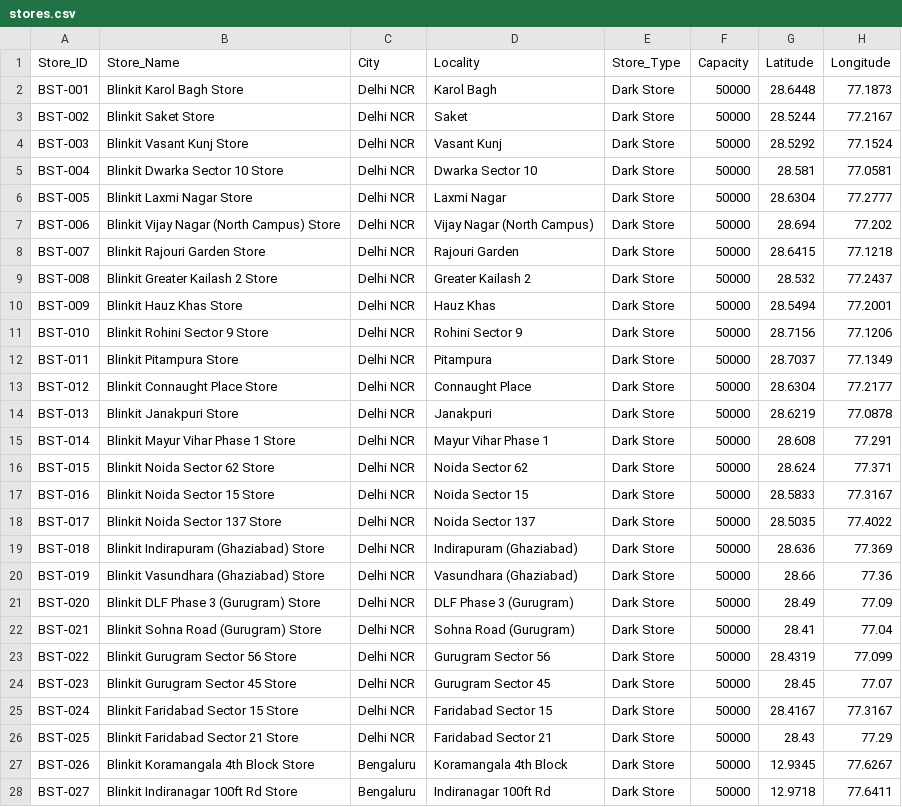
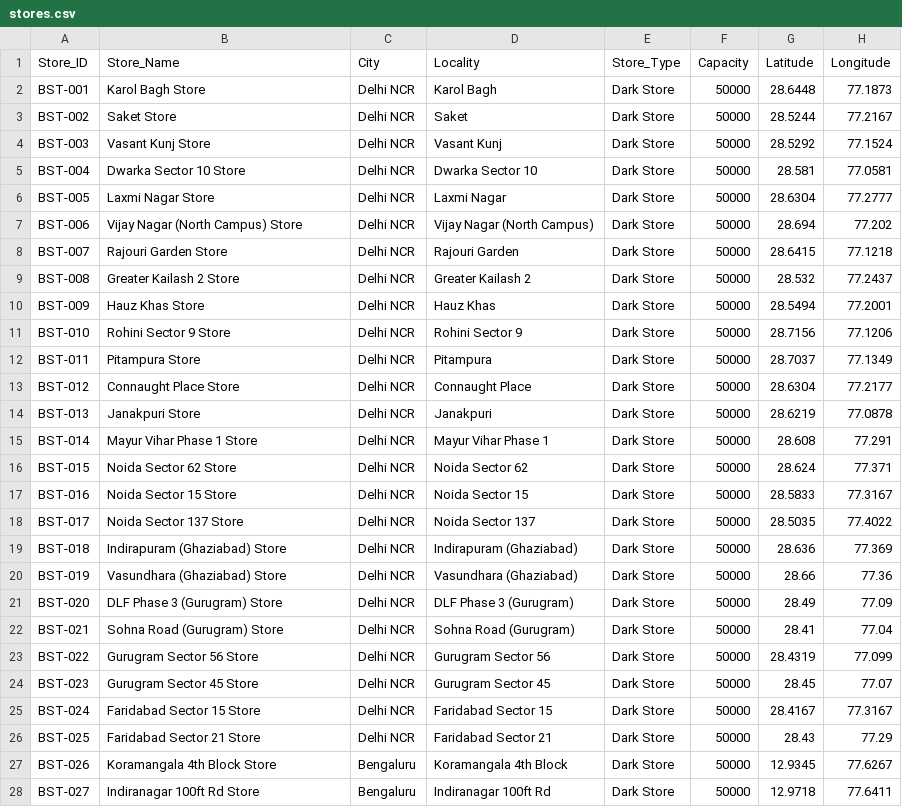
Before and after one commit to BhavyaBSS/RetailBrain-AI, a CSV file: data/stores.csv, drawn as a sheet; only a part is shown; the diff covers the shown part only.

Commit message:
Remove Blinkit prefix from store names

```diff
--- a/data/stores.csv
+++ b/data/stores.csv
@@ -1,28 +1,28 @@
 Store_ID,Store_Name,City,Locality,Store_Type,Capacity,Latitude,Longitude
-BST-001,Blinkit Karol Bagh Store,Delhi NCR,Karol Bagh,Dark Store,50000,28.6448,77.1873
-BST-002,Blinkit Saket Store,Delhi NCR,Saket,Dark Store,50000,28.5244,77.2167
-BST-003,Blinkit Vasant Kunj Store,Delhi NCR,Vasant Kunj,Dark Store,50000,28.5292,77.1524
-BST-004,Blinkit Dwarka Sector 10 Store,Delhi NCR,Dwarka Sector 10,Dark Store,50000,28.581,77.0581
-BST-005,Blinkit Laxmi Nagar Store,Delhi NCR,Laxmi Nagar,Dark Store,50000,28.6304,77.2777
-BST-006,Blinkit Vijay Nagar (North Campus) Store,Delhi NCR,Vijay Nagar (North Campus),Dark Store,50000,28.694,77.202
-BST-007,Blinkit Rajouri Garden Store,Delhi NCR,Rajouri Garden,Dark Store,50000,28.6415,77.1218
-BST-008,Blinkit Greater Kailash 2 Store,Delhi NCR,Greater Kailash 2,Dark Store,50000,28.532,77.2437
-BST-009,Blinkit Hauz Khas Store,Delhi NCR,Hauz Khas,Dark Store,50000,28.5494,77.2001
-BST-010,Blinkit Rohini Sector 9 Store,Delhi NCR,Rohini Sector 9,Dark Store,50000,28.7156,77.1206
-BST-011,Blinkit Pitampura Store,Delhi NCR,Pitampura,Dark Store,50000,28.7037,77.1349
-BST-012,Blinkit Connaught Place Store,Delhi NCR,Connaught Place,Dark Store,50000,28.6304,77.2177
-BST-013,Blinkit Janakpuri Store,Delhi NCR,Janakpuri,Dark Store,50000,28.6219,77.0878
-BST-014,Blinkit Mayur Vihar Phase 1 Store,Delhi NCR,Mayur Vihar Phase 1,Dark Store,50000,28.608,77.291
-BST-015,Blinkit Noida Sector 62 Store,Delhi NCR,Noida Sector 62,Dark Store,50000,28.624,77.371
-BST-016,Blinkit Noida Sector 15 Store,Delhi NCR,Noida Sector 15,Dark Store,50000,28.5833,77.3167
-BST-017,Blinkit Noida Sector 137 Store,Delhi NCR,Noida Sector 137,Dark Store,50000,28.5035,77.4022
-BST-018,Blinkit Indirapuram (Ghaziabad) Store,Delhi NCR,Indirapuram (Ghaziabad),Dark Store,50000,28.636,77.369
-BST-019,Blinkit Vasundhara (Ghaziabad) Store,Delhi NCR,Vasundhara (Ghaziabad),Dark Store,50000,28.66,77.36
-BST-020,Blinkit DLF Phase 3 (Gurugram) Store,Delhi NCR,DLF Phase 3 (Gurugram),Dark Store,50000,28.49,77.09
-BST-021,Blinkit Sohna Road (Gurugram) Store,Delhi NCR,Sohna Road (Gurugram),Dark Store,50000,28.41,77.04
-BST-022,Blinkit Gurugram Sector 56 Store,Delhi NCR,Gurugram Sector 56,Dark Store,50000,28.4319,77.099
-BST-023,Blinkit Gurugram Sector 45 Store,Delhi NCR,Gurugram Sector 45,Dark Store,50000,28.45,77.07
-BST-024,Blinkit Faridabad Sector 15 Store,Delhi NCR,Faridabad Sector 15,Dark Store,50000,28.4167,77.3167
-BST-025,Blinkit Faridabad Sector 21 Store,Delhi NCR,Faridabad Sector 21,Dark Store,50000,28.43,77.29
-BST-026,Blinkit Koramangala 4th Block Store,Bengaluru,Koramangala 4th Block,Dark Store,50000,12.9345,77.6267
-BST-027,Blinkit Indiranagar 100ft Rd Store,Bengaluru,Indiranagar 100ft Rd,Dark Store,50000,12.9718,77.6411
+BST-001,Karol Bagh Store,Delhi NCR,Karol Bagh,Dark Store,50000,28.6448,77.1873
+BST-002,Saket Store,Delhi NCR,Saket,Dark Store,50000,28.5244,77.2167
+BST-003,Vasant Kunj Store,Delhi NCR,Vasant Kunj,Dark Store,50000,28.5292,77.1524
+BST-004,Dwarka Sector 10 Store,Delhi NCR,Dwarka Sector 10,Dark Store,50000,28.581,77.0581
+BST-005,Laxmi Nagar Store,Delhi NCR,Laxmi Nagar,Dark Store,50000,28.6304,77.2777
+BST-006,Vijay Nagar (North Campus) Store,Delhi NCR,Vijay Nagar (North Campus),Dark Store,50000,28.694,77.202
+BST-007,Rajouri Garden Store,Delhi NCR,Rajouri Garden,Dark Store,50000,28.6415,77.1218
+BST-008,Greater Kailash 2 Store,Delhi NCR,Greater Kailash 2,Dark Store,50000,28.532,77.2437
+BST-009,Hauz Khas Store,Delhi NCR,Hauz Khas,Dark Store,50000,28.5494,77.2001
+BST-010,Rohini Sector 9 Store,Delhi NCR,Rohini Sector 9,Dark Store,50000,28.7156,77.1206
+BST-011,Pitampura Store,Delhi NCR,Pitampura,Dark Store,50000,28.7037,77.1349
+BST-012,Connaught Place Store,Delhi NCR,Connaught Place,Dark Store,50000,28.6304,77.2177
+BST-013,Janakpuri Store,Delhi NCR,Janakpuri,Dark Store,50000,28.6219,77.0878
+BST-014,Mayur Vihar Phase 1 Store,Delhi NCR,Mayur Vihar Phase 1,Dark Store,50000,28.608,77.291
+BST-015,Noida Sector 62 Store,Delhi NCR,Noida Sector 62,Dark Store,50000,28.624,77.371
+BST-016,Noida Sector 15 Store,Delhi NCR,Noida Sector 15,Dark Store,50000,28.5833,77.3167
+BST-017,Noida Sector 137 Store,Delhi NCR,Noida Sector 137,Dark Store,50000,28.5035,77.4022
+BST-018,Indirapuram (Ghaziabad) Store,Delhi NCR,Indirapuram (Ghaziabad),Dark Store,50000,28.636,77.369
+BST-019,Vasundhara (Ghaziabad) Store,Delhi NCR,Vasundhara (Ghaziabad),Dark Store,50000,28.66,77.36
+BST-020,DLF Phase 3 (Gurugram) Store,Delhi NCR,DLF Phase 3 (Gurugram),Dark Store,50000,28.49,77.09
+BST-021,Sohna Road (Gurugram) Store,Delhi NCR,Sohna Road (Gurugram),Dark Store,50000,28.41,77.04
+BST-022,Gurugram Sector 56 Store,Delhi NCR,Gurugram Sector 56,Dark Store,50000,28.4319,77.099
+BST-023,Gurugram Sector 45 Store,Delhi NCR,Gurugram Sector 45,Dark Store,50000,28.45,77.07
+BST-024,Faridabad Sector 15 Store,Delhi NCR,Faridabad Sector 15,Dark Store,50000,28.4167,77.3167
+BST-025,Faridabad Sector 21 Store,Delhi NCR,Faridabad Sector 21,Dark Store,50000,28.43,77.29
+BST-026,Koramangala 4th Block Store,Bengaluru,Koramangala 4th Block,Dark Store,50000,12.9345,77.6267
+BST-027,Indiranagar 100ft Rd Store,Bengaluru,Indiranagar 100ft Rd,Dark Store,50000,12.9718,77.6411
```
Also changed, not shown: 73 edited cells elsewhere in this file.
